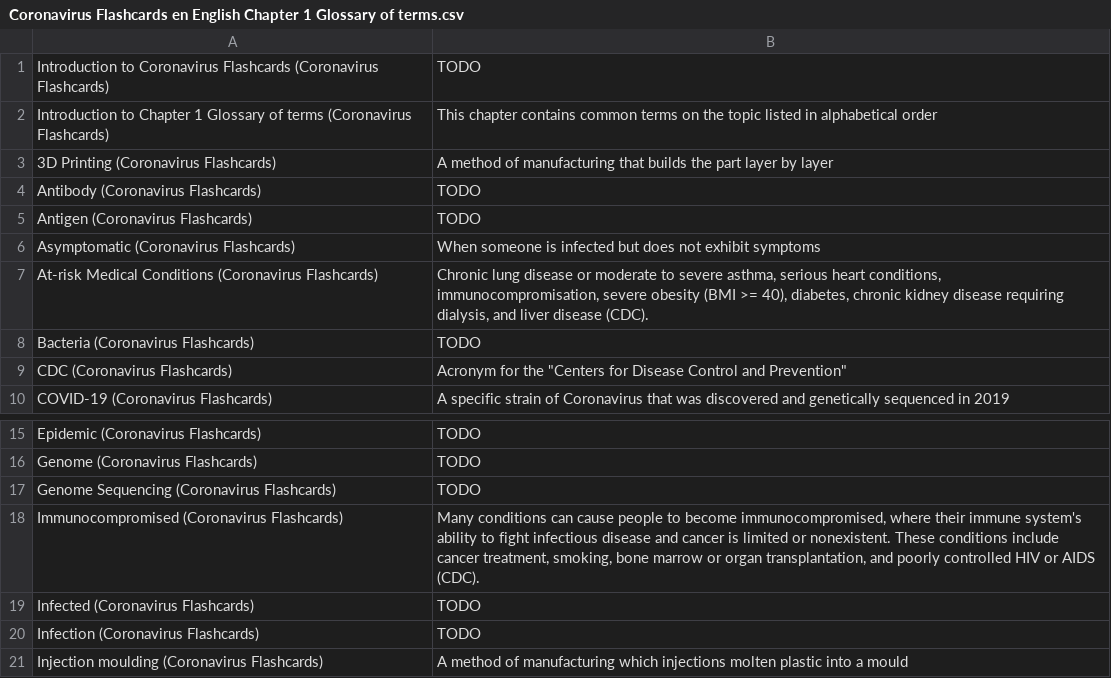
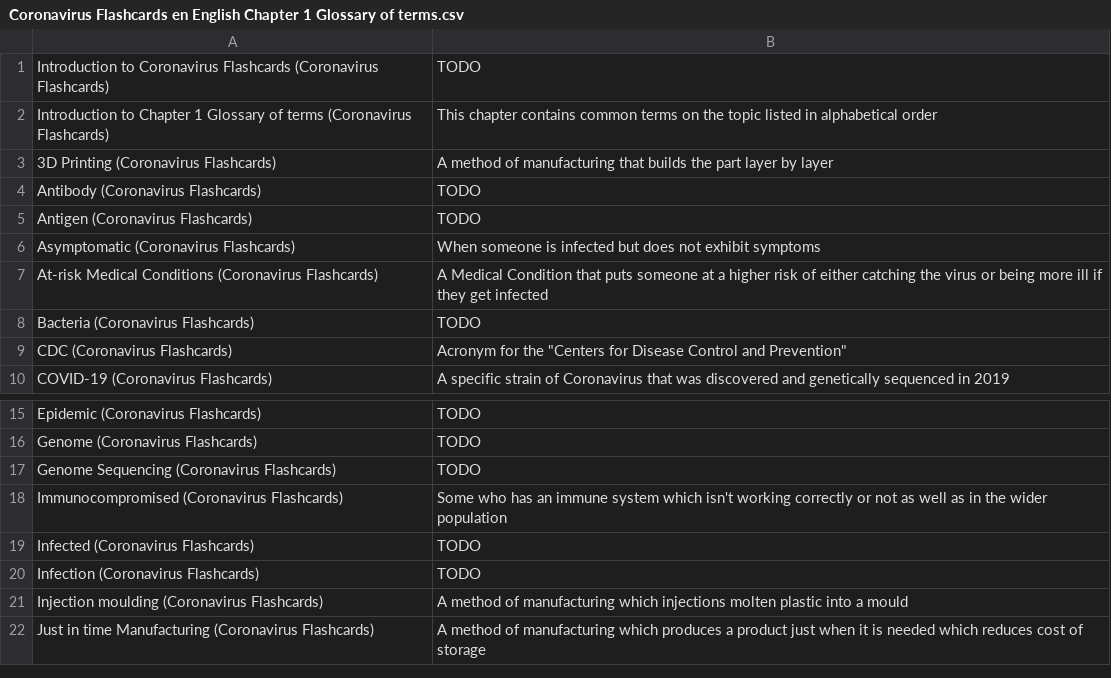
Before and after one commit to darigovresearch/Coronavirus-Flashcards, a CSV file: en/Coronavirus Flashcards en English Chapter 1 Glossary of terms.csv, drawn as a sheet; only a part is shown, gaps mark what is left out; the shorter side is filled out with more unchanged rows.

Commit message:
fix[en]: Adjusts 2 definitions in chaper 1

```diff
--- a/en/Coronavirus Flashcards en English Chapter 1 Glossary of terms.csv
+++ b/en/Coronavirus Flashcards en English Chapter 1 Glossary of terms.csv
@@ -6,3 +6,3 @@ Antigen (Coronavirus Flashcards)|TODO
 Asymptomatic (Coronavirus Flashcards)|When someone is infected but does not exhibit symptoms
-At-risk Medical Conditions (Coronavirus Flashcards)|Chronic lung disease or moderate to severe asthma, serious heart conditions, immunocompromisation, severe obesity (BMI >= 40), diabetes, chronic kidney disease requiring dialysis, and liver disease (CDC).
+At-risk Medical Conditions (Coronavirus Flashcards)|A Medical Condition that puts someone at a higher risk of either catching the virus or being more ill if they get infected
 Bacteria (Coronavirus Flashcards)|TODO
@@ -17,3 +17,3 @@ Genome (Coronavirus Flashcards)|TODO
 Genome Sequencing (Coronavirus Flashcards)|TODO
-Immunocompromised (Coronavirus Flashcards)|Many conditions can cause people to become immunocompromised, where their immune system's ability to fight infectious disease and cancer is limited or nonexistent. These conditions include cancer treatment, smoking, bone marrow or organ transplantation, and poorly controlled HIV or AIDS (CDC).
+Immunocompromised (Coronavirus Flashcards)|Some who has an immune system which isn't working correctly or not as well as in the wider population
 Infected (Coronavirus Flashcards)|TODO
```
